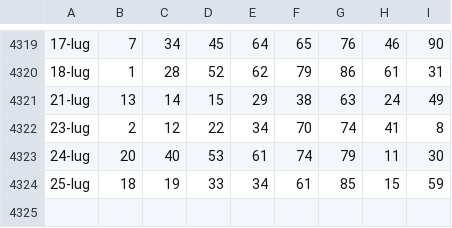
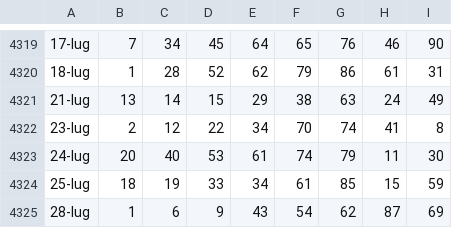
Before and after one commit to armentanom-eng/StatisticalData, a CSV file: storico_completo.csv, drawn as a sheet; only a part is shown, gaps mark what is left out.

```diff
--- a/storico_completo.csv
+++ b/storico_completo.csv
@@ -4324 +4324,2 @@
 25-lug;18;19;33;34;61;85;15;59
+28-lug;1;6;9;43;54;62;87;69
```
